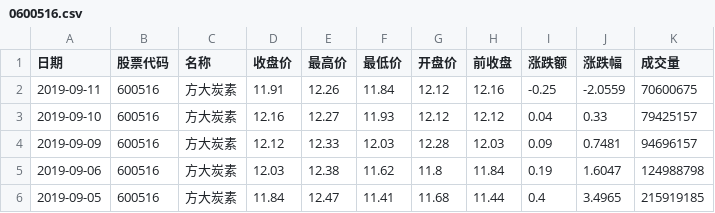
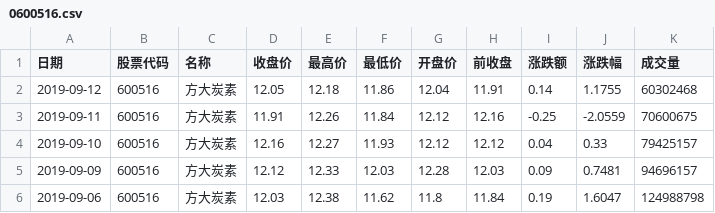
Before and after one commit to Stardustsky/Saistock, a CSV file: module/data/0600516.csv, drawn as a sheet; only a part is shown; the shorter side is filled out with more unchanged rows; the diff names each change by its address in the sheet, - before the commit and + after, or states it on an @@ line.

```diff
--- a/module/data/0600516.csv
+++ b/module/data/0600516.csv
+row 2: 2019-09-12 | 600516 | 方大炭素 | 12.05 | 12.18 | 11.86 | 12.04 | 11.91 | 0.14 | 1.1755 | 60302468
```
Also changed, not shown: 4 other files.
